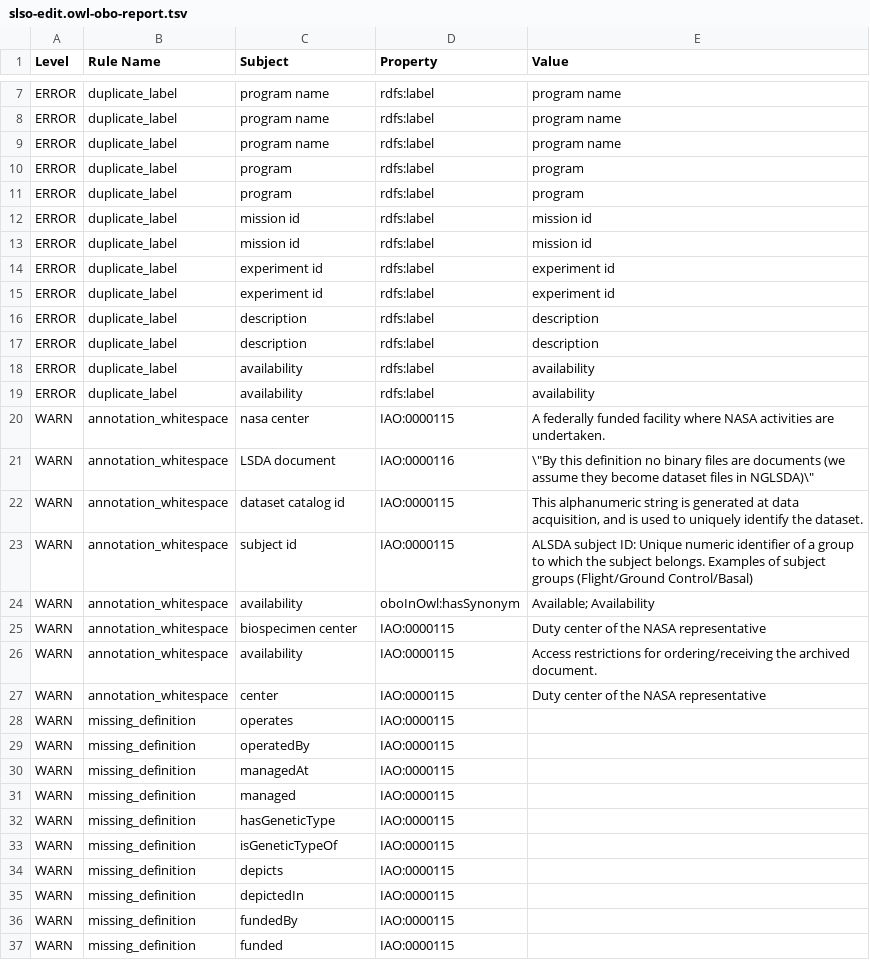
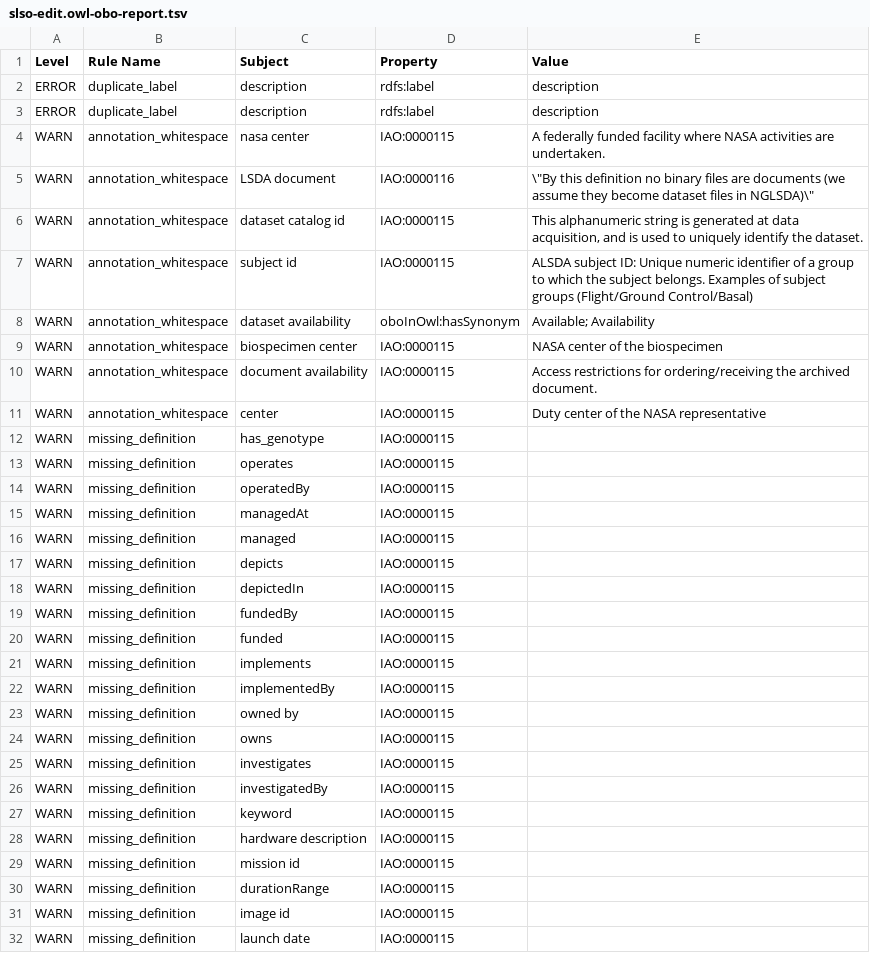
Before and after one commit to nasa/LSDAO, a TSV file: src/ontology/reports/slso-edit.owl-obo-report.tsv, drawn as a sheet; only a part is shown, gaps mark what is left out; the shorter side is filled out with more unchanged rows; removed rows and columns are numbered as before the commit, all else as after; the diff covers the shown part only; the diff names each change by its address in the sheet, - before the commit and + after, or states it on an @@ line.

```diff
--- a/src/ontology/reports/slso-edit.owl-obo-report.tsv
+++ b/src/ontology/reports/slso-edit.owl-obo-report.tsv
-row 7: ERROR | duplicate_label | program name | rdfs:label | program name
-row 8: ERROR | duplicate_label | program name | rdfs:label | program name
-row 9: ERROR | duplicate_label | program name | rdfs:label | program name
-row 10: ERROR | duplicate_label | program | rdfs:label | program
-row 11: ERROR | duplicate_label | program | rdfs:label | program
-row 12: ERROR | duplicate_label | mission id | rdfs:label | mission id
-row 13: ERROR | duplicate_label | mission id | rdfs:label | mission id
-row 14: ERROR | duplicate_label | experiment id | rdfs:label | experiment id
-row 15: ERROR | duplicate_label | experiment id | rdfs:label | experiment id
-row 18: ERROR | duplicate_label | availability | rdfs:label | availability
-row 19: ERROR | duplicate_label | availability | rdfs:label | availability
-C8 (Subject): availability
+C8 (Subject): dataset availability
-E9 (Value): Duty center of the NASA representative
+E9 (Value): NASA center of the biospecimen
-C10 (Subject): availability
+C10 (Subject): document availability
+row 12: WARN | missing_definition | has_genotype | IAO:0000115
-row 32: WARN | missing_definition | hasGeneticType | IAO:0000115
-row 33: WARN | missing_definition | isGeneticTypeOf | IAO:0000115
```
Also changed, not shown: 1 added row and 13 removed rows elsewhere in this file, src/ontology/reports/slso.owl-obo-report.tsv, src/ontology/templates/slso_classes.tsv, 28 other files.
